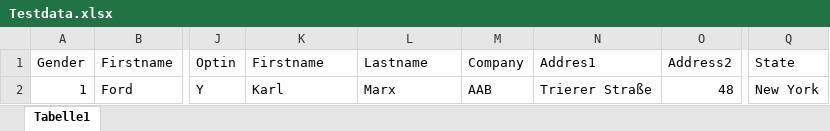
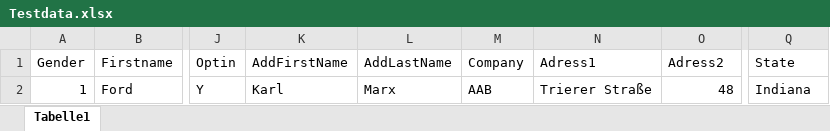
Before and after one commit to thermiknator/AutomationProject, an Excel workbook: Testdata.xlsx, sheet Tabelle1, drawn as a sheet; only a part is shown, gaps mark what is left out; values as stored, in another font and other column widths than the file's, no borders; the diff names each change by its address in the sheet, - before the commit and + after, or states it on an @@ line.

```diff
--- a/Testdata.xlsx (sheet Tabelle1)
+++ b/Testdata.xlsx (sheet Tabelle1)
-K1: Firstname
+K1: AddFirstName
-L1: Lastname
+L1: AddLastName
-N1: Addres1
+N1: Adress1
-O1: Address2
+O1: Adress2
-Q2 (State): New York
+Q2 (State): Indiana
```
Also changed, not shown: 3 other files.
